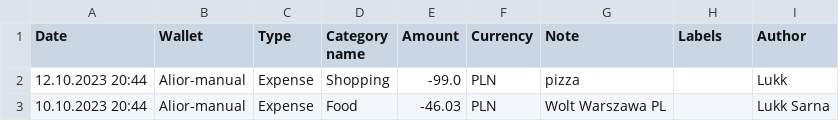
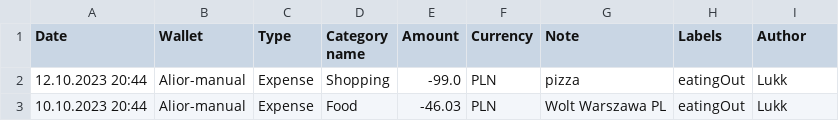
Before and after one commit to Lukk17/TransactionDecorator, a CSV file: csv/allTransactions.csv, drawn as a sheet.

Commit message:
importing csv feature added importing skip non-csv formatted first lines with additional text info importing skip csv column indexes
strings refactored to constants and moved into constants.py
labels delimiter changed from ";" to "," to not wrap them in quotes - now if more than one label it is separated with comma
Processing button text color changed

readme update
test csv data added

```diff
--- a/csv/allTransactions.csv
+++ b/csv/allTransactions.csv
@@ -1,3 +1,3 @@
 Date;Wallet;Type;Category name;Amount;Currency;Note;Labels;Author
-12.10.2023 20:44;Alior-manual;Expense;Shopping;-99.0;PLN;pizza;;Lukk
-10.10.2023 20:44;Alior-manual;Expense;Food;-46.03;PLN;Wolt Warszawa PL ;;Lukk Sarna
+12.10.2023 20:44;Alior-manual;Expense;Shopping;-99.0;PLN;pizza;eatingOut;Lukk
+10.10.2023 20:44;Alior-manual;Expense;Food;-46.03;PLN;Wolt Warszawa PL ;eatingOut;Lukk
```
Also changed, not shown: 10 other files.
